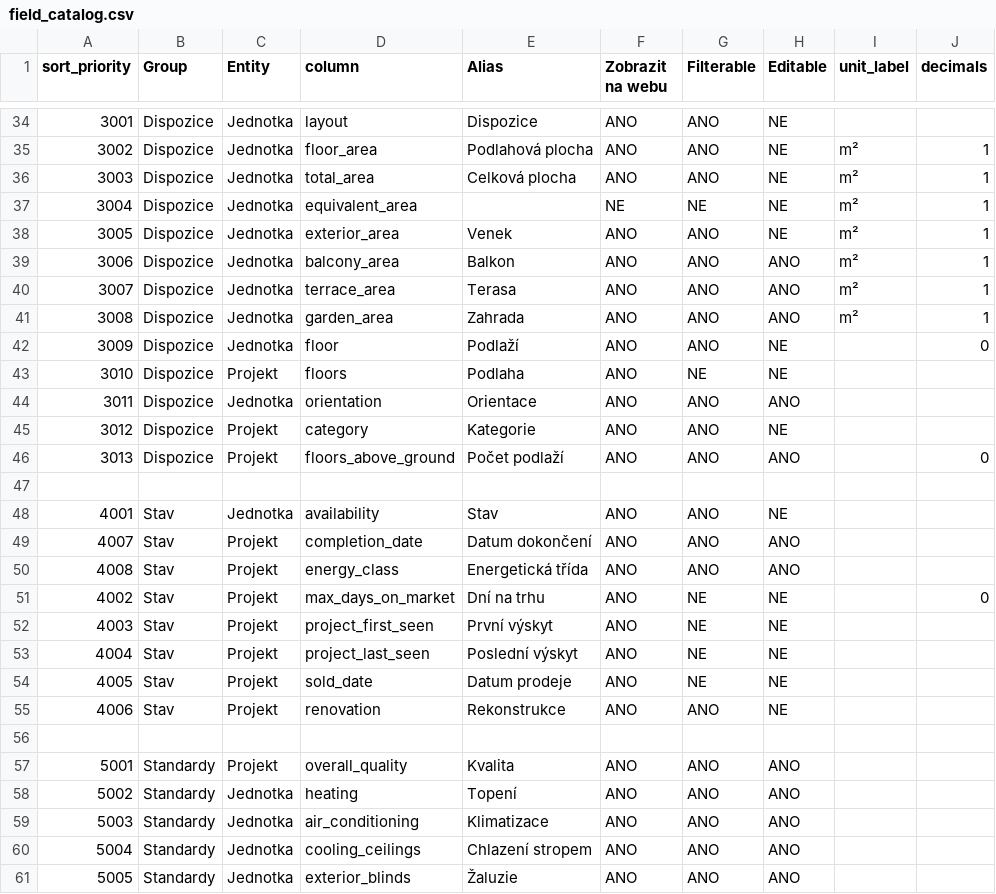
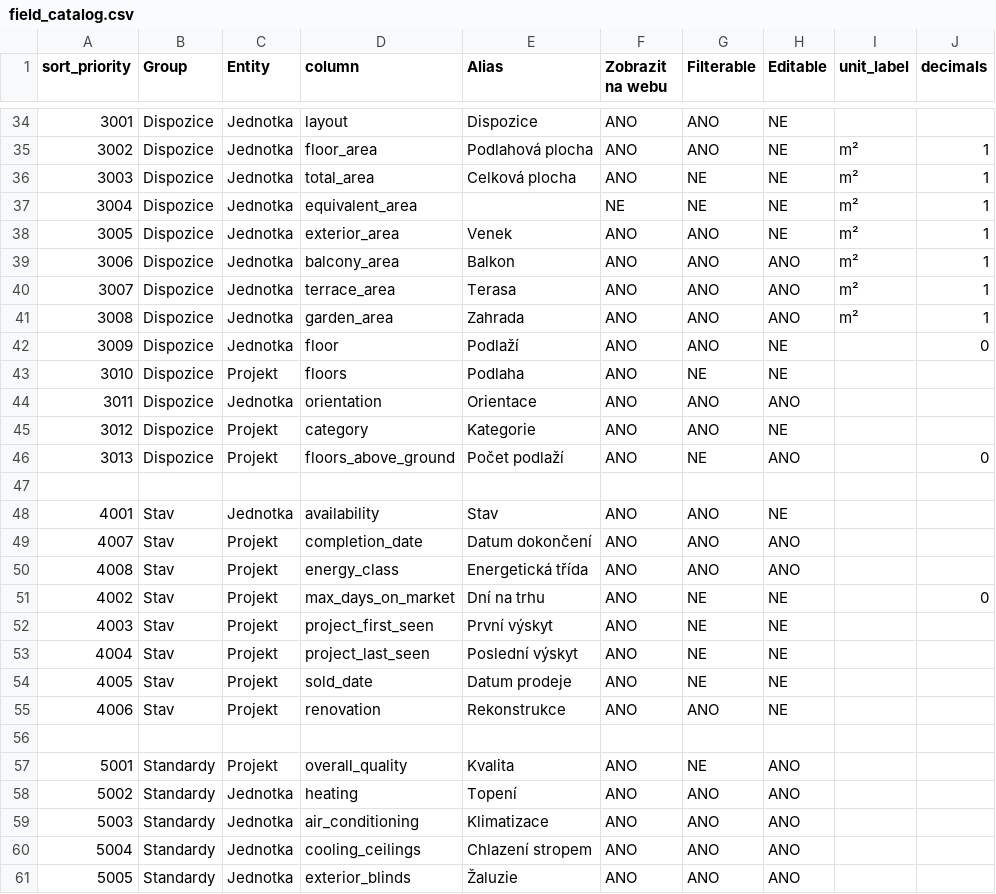
Before and after one commit to vojtiksek/reamar-ai, a CSV file: backend/src/app/field_catalog.csv, drawn as a sheet; only a part is shown, gaps mark what is left out; the diff covers the shown part only; the diff names each change by its address in the sheet, - before the commit and + after, or states it on an @@ line.

```diff
--- a/backend/src/app/field_catalog.csv
+++ b/backend/src/app/field_catalog.csv
-G36 (Filterable): ANO
+G36 (Filterable): NE
-G46 (Filterable): ANO
+G46 (Filterable): NE
-G57 (Filterable): ANO
+G57 (Filterable): NE
```
Also changed, not shown: 12 edited cells elsewhere in this file, 1 other file.
